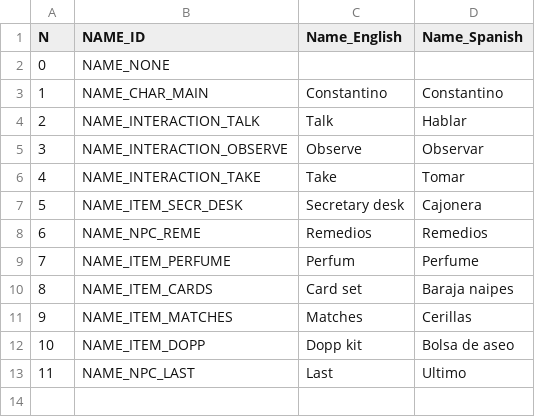
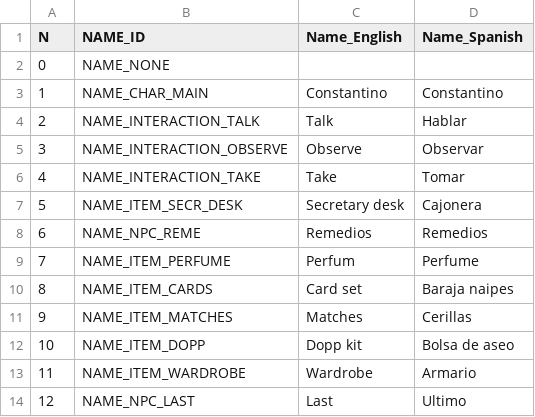
Before and after one commit to ivor4/Goblins3_AnotherQuest, a CSV file: VARMAP_Generator/NAMES.csv, drawn as a sheet; addresses are those after the commit; the diff names each change by its address in the sheet, - before the commit and + after, or states it on an @@ line.

```diff
--- a/VARMAP_Generator/NAMES.csv
+++ b/VARMAP_Generator/NAMES.csv
+row 13: 11 | NAME_ITEM_WARDROBE | Wardrobe | Armario
@@ column A (N) renumbered from row 14 down @@
```
Also changed, not shown: VARMAP_Generator/ACTION_CONDS.csv, VARMAP_Generator/EVENTS.csv, 15 other files.
